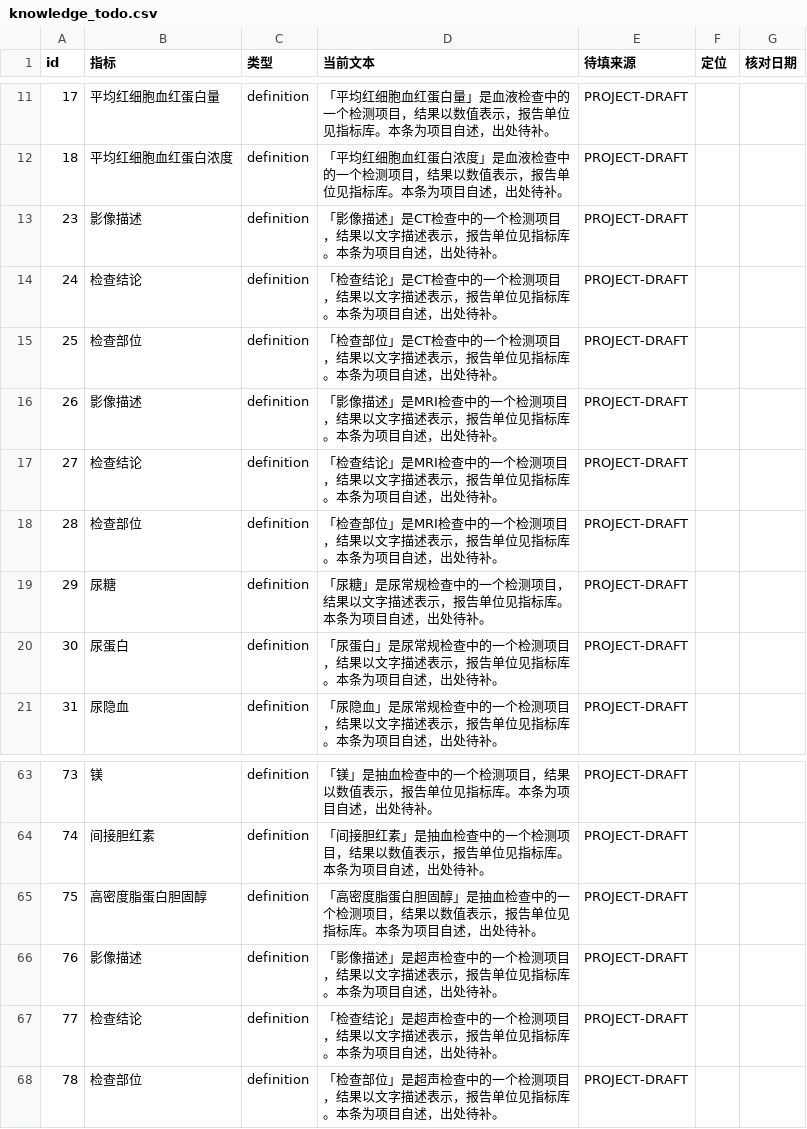
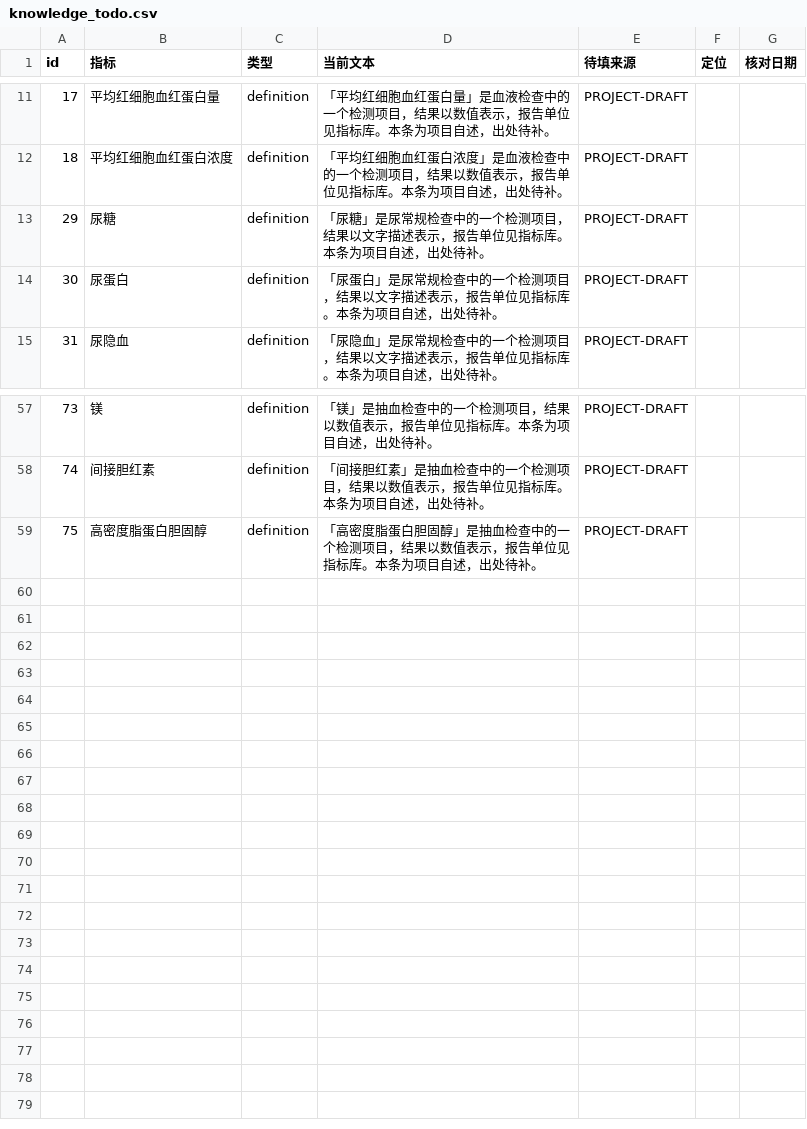
Before and after one commit to Breuky/SuperPatient, a CSV file: db/knowledge_todo.csv, drawn as a sheet; only a part is shown, gaps mark what is left out; the diff names each change by its address in the sheet, - before the commit and + after, or states it on an @@ line.

Commit message:
chore(rag): 重出待核对清单（58 条）

```diff
--- a/db/knowledge_todo.csv
+++ b/db/knowledge_todo.csv
-row 13: 23 | 影像描述 | definition | 「影像描述」是CT检查中的一个检测项目，结果以文字描述表示，报告单位见指标库。本条为项目自述，出处待补。 | PROJECT-DRAFT
-row 14: 24 | 检查结论 | definition | 「检查结论」是CT检查中的一个检测项目，结果以文字描述表示，报告单位见指标库。本条为项目自述，出处待补。 | PROJECT-DRAFT
-row 15: 25 | 检查部位 | definition | 「检查部位」是CT检查中的一个检测项目，结果以文字描述表示，报告单位见指标库。本条为项目自述，出处待补。 | PROJECT-DRAFT
-row 16: 26 | 影像描述 | definition | 「影像描述」是MRI检查中的一个检测项目，结果以文字描述表示，报告单位见指标库。本条为项目自述，出处待补。 | PROJECT-DRAFT
-row 17: 27 | 检查结论 | definition | 「检查结论」是MRI检查中的一个检测项目，结果以文字描述表示，报告单位见指标库。本条为项目自述，出处待补。 | PROJECT-DRAFT
-row 18: 28 | 检查部位 | definition | 「检查部位」是MRI检查中的一个检测项目，结果以文字描述表示，报告单位见指标库。本条为项目自述，出处待补。 | PROJECT-DRAFT
-row 66: 76 | 影像描述 | definition | 「影像描述」是超声检查中的一个检测项目，结果以文字描述表示，报告单位见指标库。本条为项目自述，出处待补。 | PROJECT-DRAFT
-row 67: 77 | 检查结论 | definition | 「检查结论」是超声检查中的一个检测项目，结果以文字描述表示，报告单位见指标库。本条为项目自述，出处待补。 | PROJECT-DRAFT
-row 68: 78 | 检查部位 | definition | 「检查部位」是超声检查中的一个检测项目，结果以文字描述表示，报告单位见指标库。本条为项目自述，出处待补。 | PROJECT-DRAFT
```
